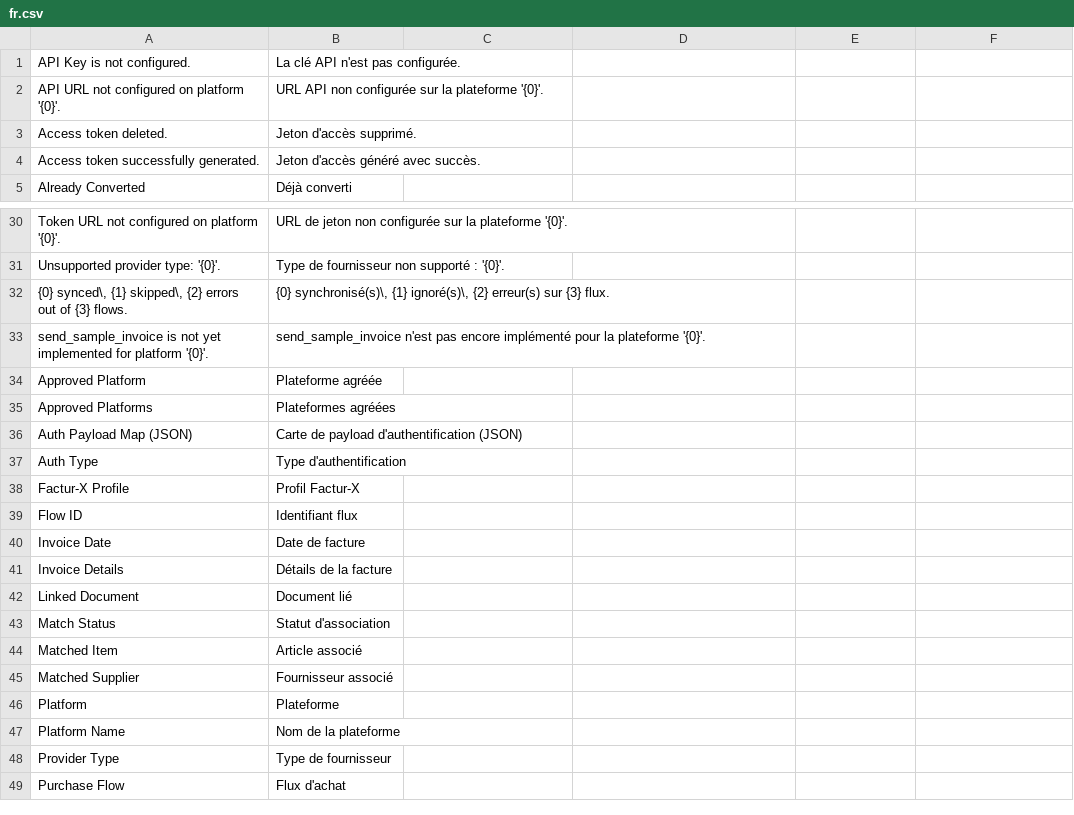
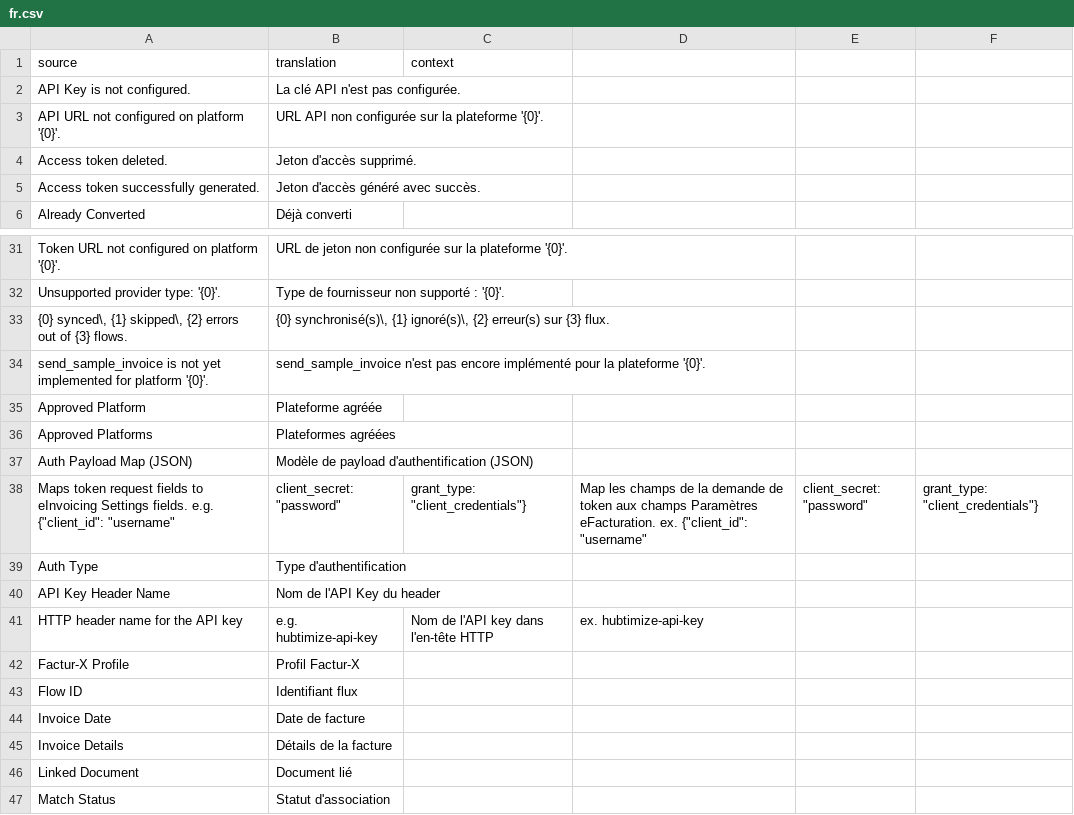
Before and after one commit to scopen-coop/erpnext_einvoicing, a CSV file: erpnext_einvoicing/translations/fr.csv, drawn as a sheet; only a part is shown, gaps mark what is left out; the shorter side is filled out with more unchanged rows; the diff covers the shown part only.

Commit message:
Feat: Inbox Vue.js, matching supplier/item, SIRENE, custom field, Basic auth, docType Converted

```diff
--- a/erpnext_einvoicing/translations/fr.csv
+++ b/erpnext_einvoicing/translations/fr.csv
@@ -1 +1,2 @@
+source,translation,context
 API Key is not configured.,La clé API n'est pas configurée.,
@@ -35,4 +36,7 @@ Approved Platform,Plateforme agréée,
 Approved Platforms,Plateformes agréées,
-Auth Payload Map (JSON),Carte de payload d'authentification (JSON),
+Auth Payload Map (JSON),Modèle de payload d'authentification (JSON),
+Maps token request fields to eInvoicing Settings fields. e.g. {"client_id": "username", "client_secret": "password", "grant_type": "client_credentials"},Map les champs de la demande de token aux champs Paramètres eFacturation. ex. {"client_id": "username", "client_secret": "password", "grant_type": "client_credentials"}
 Auth Type,Type d'authentification,
+API Key Header Name,Nom de l'API Key du header,
+HTTP header name for the API key, e.g. hubtimize-api-key, Nom de l'API key dans l'en-tête HTTP, ex. hubtimize-api-key,
 Factur-X Profile,Profil Factur-X,
```
Also changed, not shown: 80 added rows elsewhere in this file, 14 other files.
